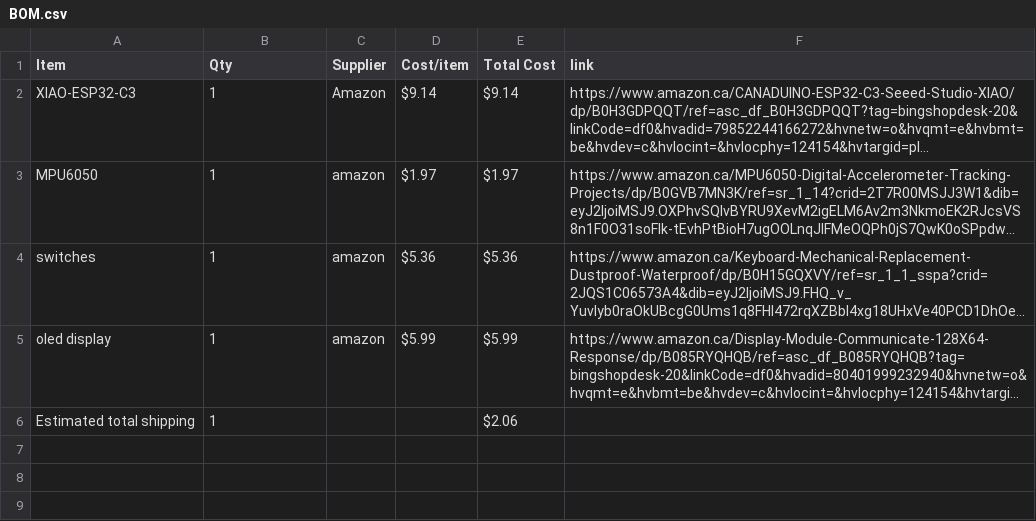
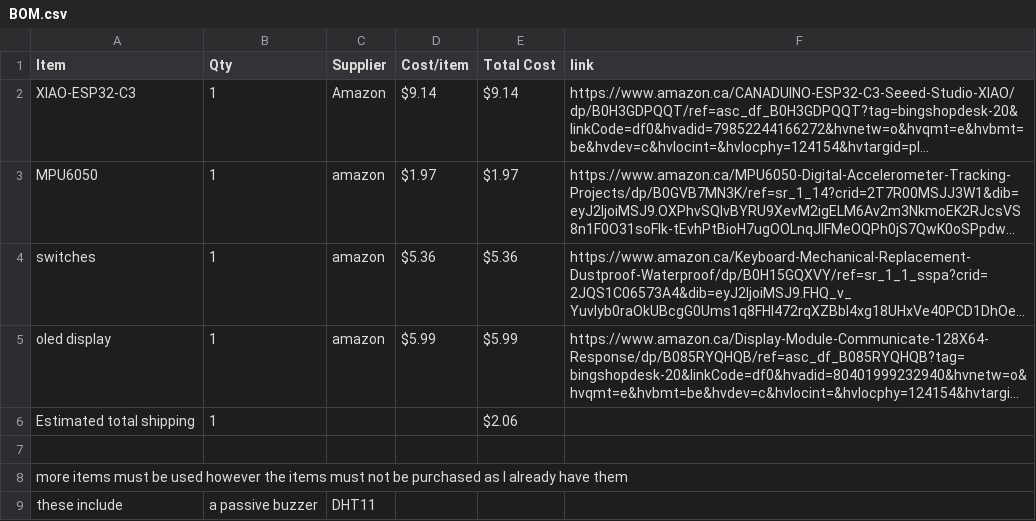
Before and after one commit to CKFlare/HackClub_Half_Life_My_Starbie, a CSV file: BOM.csv, drawn as a sheet; long unchanged cells end in …; the diff names each change by its address in the sheet, - before the commit and + after, or states it on an @@ line.

Commit message:
Update BOM.csv

```diff
--- a/BOM.csv
+++ b/BOM.csv
+row 7: (empty)
+row 8: more items must be used however the items must not be purchased as I already have them
+row 9: these include | a passive buzzer | DHT11
```
